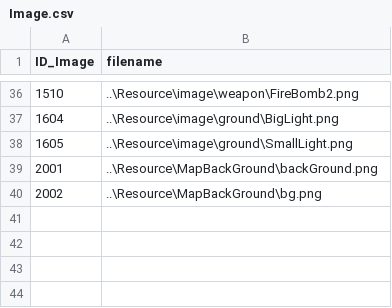
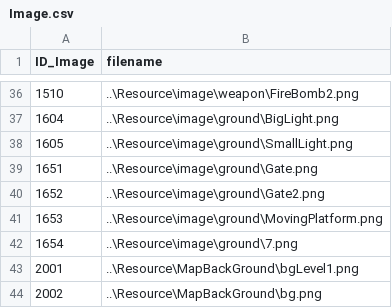
Before and after one commit to doanhtdpl/game-cashtle-vania, a CSV file: GameCashtleVania/Resource/file/Image.csv, drawn as a sheet; only a part is shown, gaps mark what is left out.

```diff
--- a/GameCashtleVania/Resource/file/Image.csv
+++ b/GameCashtleVania/Resource/file/Image.csv
@@ -38,3 +38,7 @@ ID_Image,filename
 1605,..\Resource\image\ground\SmallLight.png
-2001,..\Resource\MapBackGround\backGround.png
+1651,..\Resource\image\ground\Gate.png
+1652,..\Resource\image\ground\Gate2.png
+1653,..\Resource\image\ground\MovingPlatform.png
+1654,..\Resource\image\ground\7.png
+2001,..\Resource\MapBackGround\bgLevel1.png
 2002,..\Resource\MapBackGround\bg.png
```
Also changed, not shown: GameCashtleVania/Resource/file/InfoScene.csv, 39 other files.
